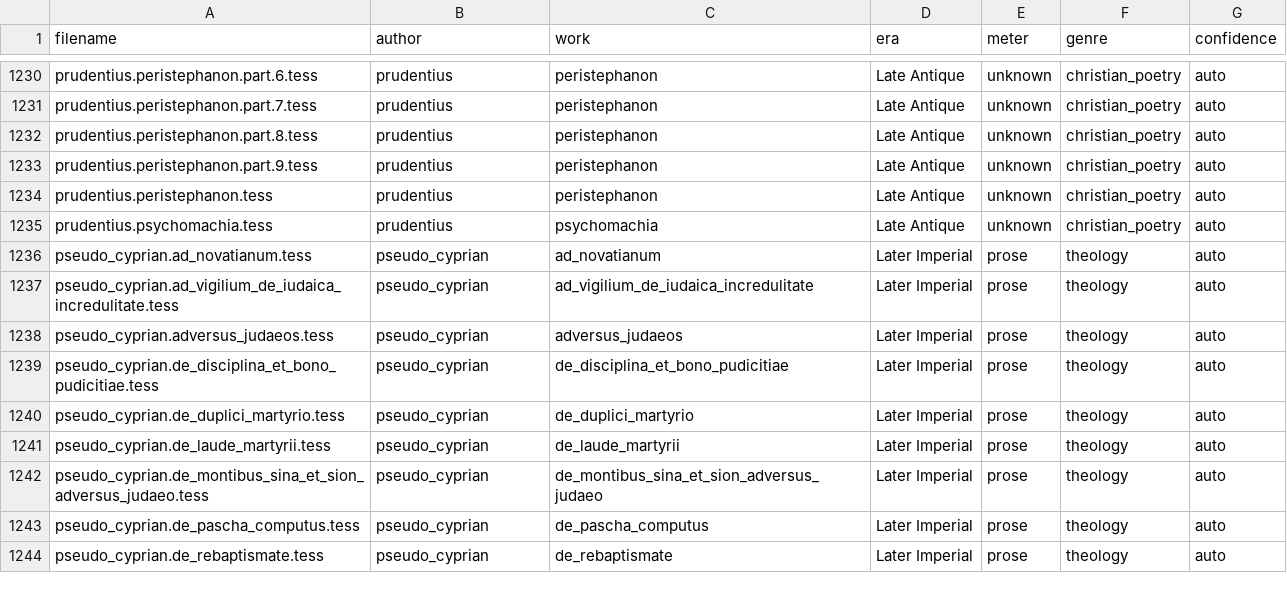
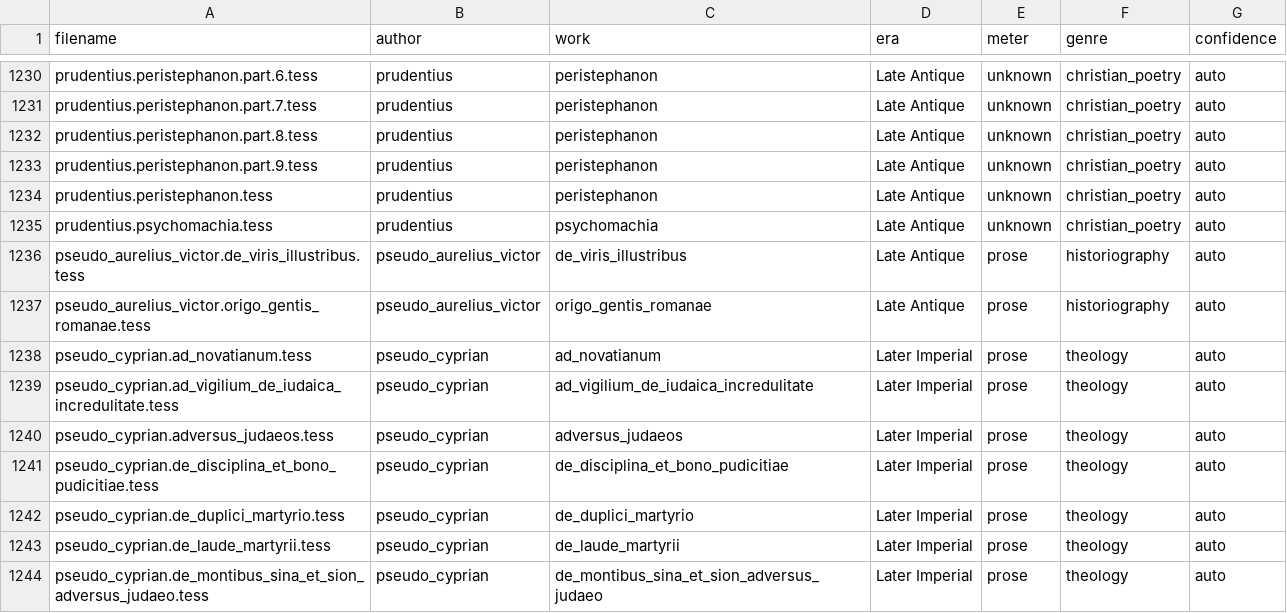
Before and after one commit to tesserae/tesserae-v6, a CSV file: data/text_genres.csv, drawn as a sheet; only a part is shown, gaps mark what is left out; the shorter side is filled out with more unchanged rows.

```diff
--- a/data/text_genres.csv
+++ b/data/text_genres.csv
@@ -1235,2 +1235,4 @@ prudentius.peristephanon.tess,prudentius,peristephanon,Late Antique,unknown,chri
 prudentius.psychomachia.tess,prudentius,psychomachia,Late Antique,unknown,christian_poetry,auto
+pseudo_aurelius_victor.de_viris_illustribus.tess,pseudo_aurelius_victor,de_viris_illustribus,Late Antique,prose,historiography,auto
+pseudo_aurelius_victor.origo_gentis_romanae.tess,pseudo_aurelius_victor,origo_gentis_romanae,Late Antique,prose,historiography,auto
 pseudo_cyprian.ad_novatianum.tess,pseudo_cyprian,ad_novatianum,Later Imperial,prose,theology,auto
```
Also changed, not shown: 7 other files.
